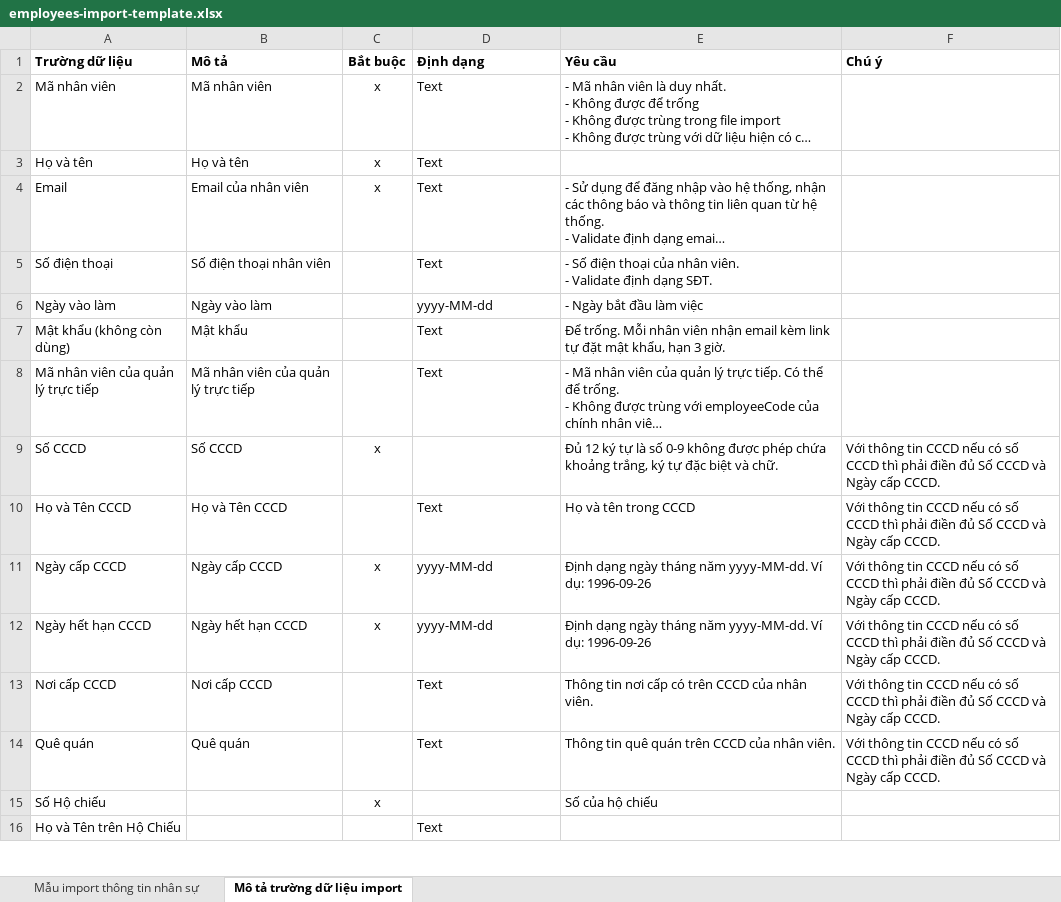
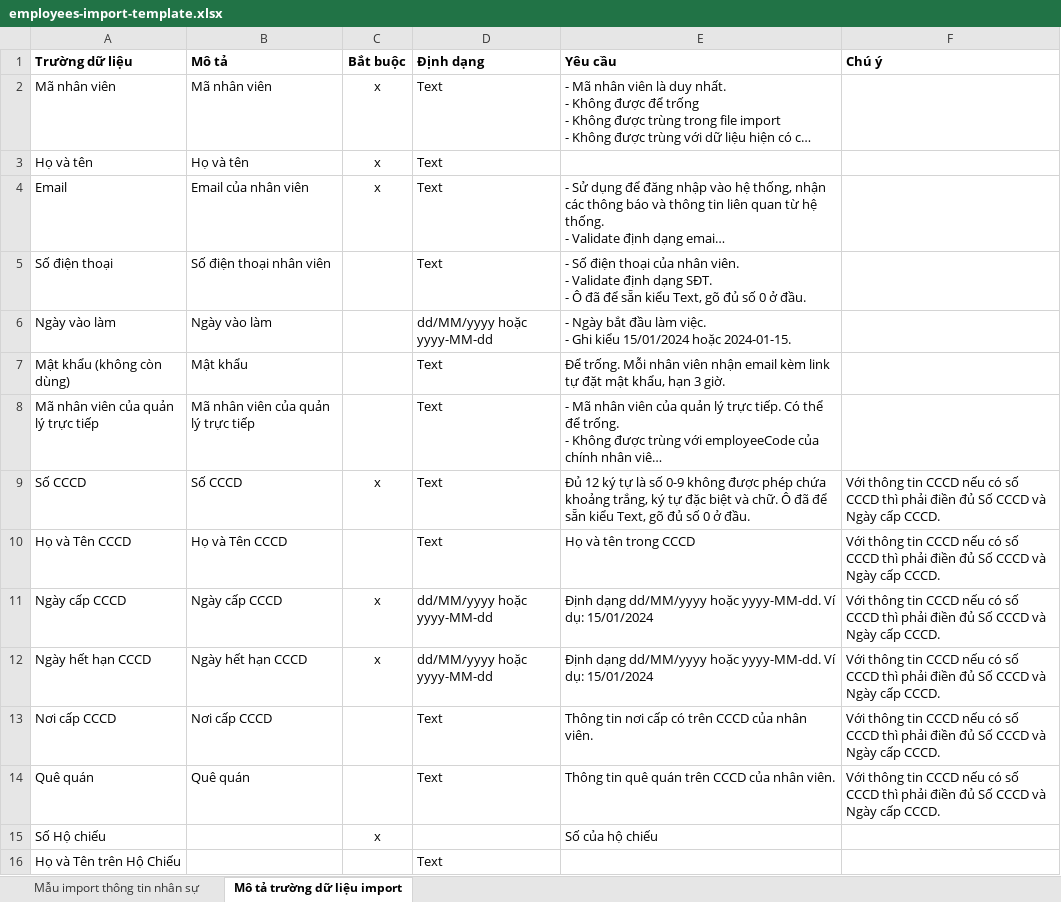
Before and after one commit to TuanPhamHP/nhan-su, an Excel workbook: public/import-templates/employees-import-template.xlsx, sheet Mô tả trường dữ liệu import, drawn as a sheet; only a part is shown; long unchanged cells end in …; values as stored, in another font and other column widths than the file's, no borders; ↵ is a line break in a cell; the diff covers the shown part only; the diff names each change by its address in the sheet, - before the commit and + after, or states it on an @@ line.

```diff
--- a/public/import-templates/employees-import-template.xlsx (sheet Mô tả trường dữ liệu import)
+++ b/public/import-templates/employees-import-template.xlsx (sheet Mô tả trường dữ liệu import)
-E5 (Yêu cầu): …dạng SĐT.
+E5 (Yêu cầu): …dạng SĐT. ↵ - Ô đã để sẵn kiểu Text, gõ đủ số 0 ở đầu.
-D6 (Định dạng): yyyy-MM-dd
+D6 (Định dạng): dd/MM/yyyy hoặc yyyy-MM-dd
-E6 (Yêu cầu): - Ngày bắt đầu làm việc
+E6 (Yêu cầu): - Ngày bắt đầu làm việc. ↵ - Ghi kiểu 15/01/2024 hoặc 2024-01-15.
-D9 (Định dạng): (empty)
+D9 (Định dạng): Text
-E9 (Yêu cầu): …và chữ.
+E9 (Yêu cầu): …và chữ. Ô đã để sẵn kiểu Text, gõ đủ số 0 ở đầu.
-D11:D12 (Định dạng): yyyy-MM-dd
+D11:D12 (Định dạng): dd/MM/yyyy hoặc yyyy-MM-dd
-E11:E12 (Yêu cầu): Định dạng ngày tháng năm yyyy-MM-dd. Ví dụ: 1996-09-26
+E11:E12 (Yêu cầu): Định dạng dd/MM/yyyy hoặc yyyy-MM-dd. Ví dụ: 15/01/2024
```
Also changed, not shown: 7 edited cells elsewhere in this sheet, sheet Mẫu import thông tin nhân sự, 4 other files.
